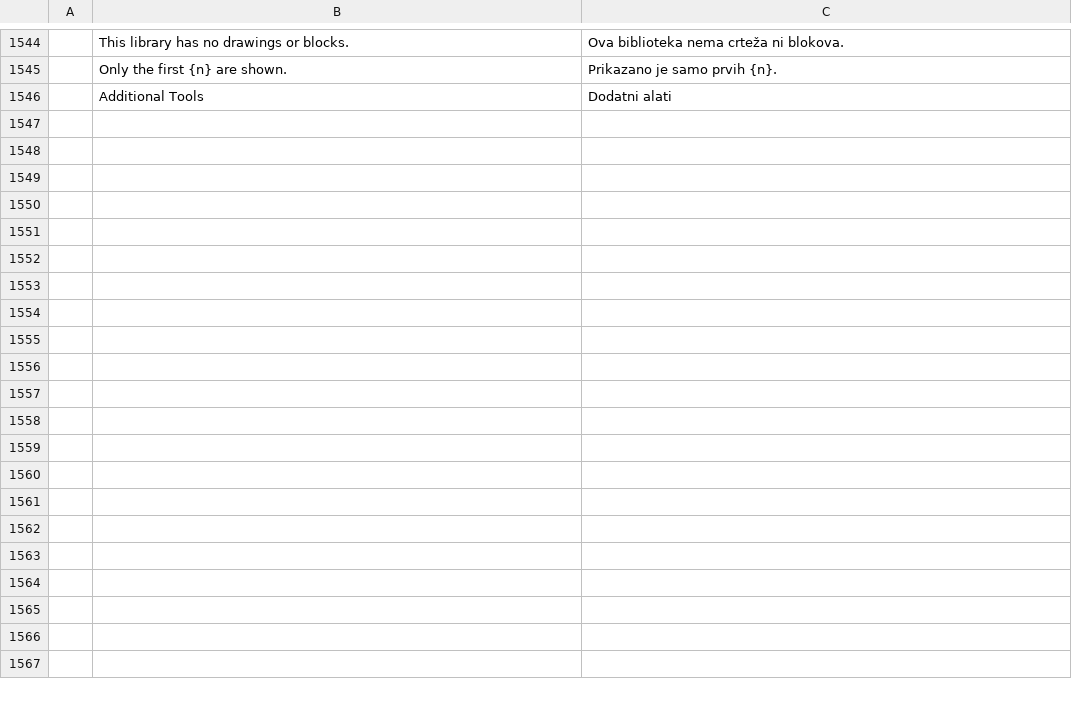
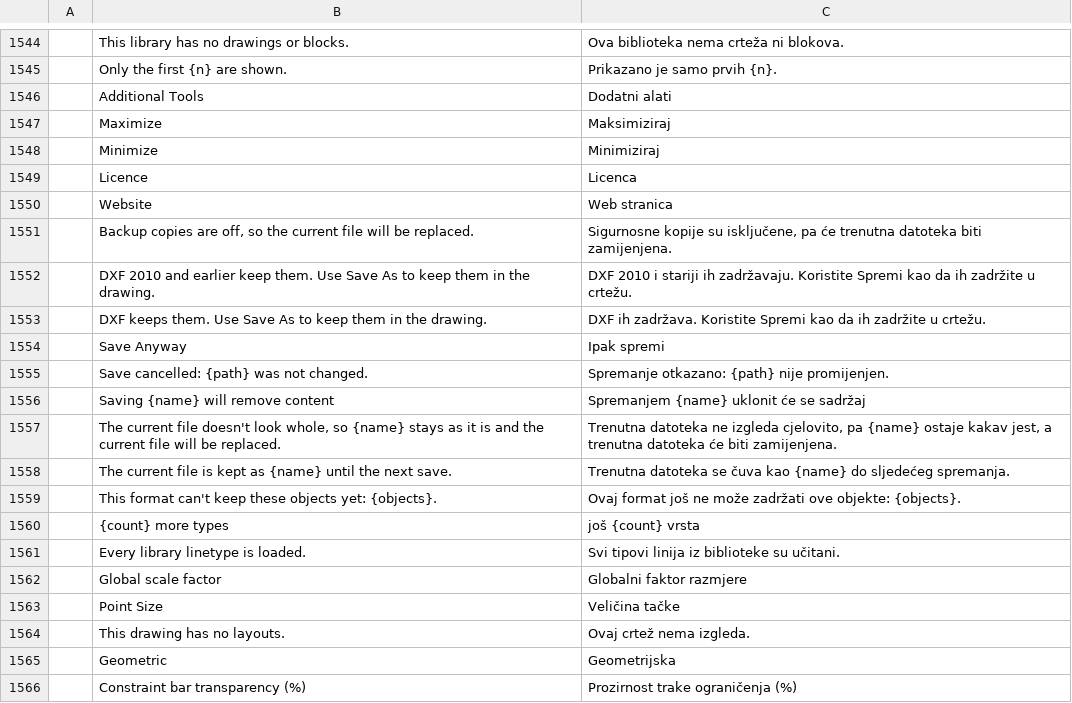
Before and after one commit to getnodalia/forja, a TSV file: crates/ui-egui/src/i18n/bs.tsv, drawn as a sheet; only a part is shown, gaps mark what is left out; the diff covers the shown part only; the diff names each change by its address in the sheet, - before the commit and + after, or states it on an @@ line.

```diff
--- a/crates/ui-egui/src/i18n/bs.tsv
+++ b/crates/ui-egui/src/i18n/bs.tsv
+row 1547:  | Maximize | Maksimiziraj
+row 1548:  | Minimize | Minimiziraj
+row 1549:  | Licence | Licenca
+row 1550:  | Website | Web stranica
+row 1551:  | Backup copies are off, so the current file will be replaced. | Sigurnosne kopije su isključene, pa će trenutna datoteka biti zamijenjena.
+row 1552:  | DXF 2010 and earlier keep them. Use Save As to keep them in the drawing. | DXF 2010 i stariji ih zadržavaju. Koristite Spremi kao da ih zadržite u crtežu.
+row 1553:  | DXF keeps them. Use Save As to keep them in the drawing. | DXF ih zadržava. Koristite Spremi kao da ih zadržite u crtežu.
+row 1554:  | Save Anyway | Ipak spremi
+row 1555:  | Save cancelled: {path} was not changed. | Spremanje otkazano: {path} nije promijenjen.
+row 1556:  | Saving {name} will remove content | Spremanjem {name} uklonit će se sadržaj
+row 1557:  | The current file doesn't look whole, so {name} stays as it is and the current file will be replaced. | Trenutna datoteka ne izgleda cjelovito, pa {name} ostaje kakav jest, a trenutna datoteka će biti zamijenjena.
+row 1558:  | The current file is kept as {name} until the next save. | Trenutna datoteka se čuva kao {name} do sljedećeg spremanja.
+row 1559:  | This format can't keep these objects yet: {objects}. | Ovaj format još ne može zadržati ove objekte: {objects}.
+row 1560:  | {count} more types | još {count} vrsta
+row 1561:  | Every library linetype is loaded. | Svi tipovi linija iz biblioteke su učitani.
+row 1562:  | Global scale factor | Globalni faktor razmjere
+row 1563:  | Point Size | Veličina tačke
+row 1564:  | This drawing has no layouts. | Ovaj crtež nema izgleda.
+row 1565:  | Geometric | Geometrijska
+row 1566:  | Constraint bar transparency (%) | Prozirnost trake ograničenja (%)
```
Also changed, not shown: 41 added rows elsewhere in this file, crates/ui-egui/src/i18n/pt_br.tsv, crates/ui-egui/src/i18n/sv.tsv, 15 other files.
